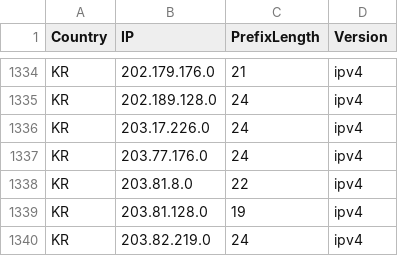
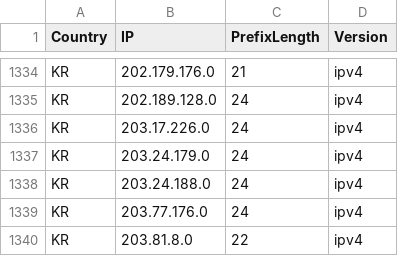
Before and after one commit to HotCakeX/Official-IANA-IP-blocks, a CSV file: CSV/IPV4/KR.csv, drawn as a sheet; only a part is shown, gaps mark what is left out; the shorter side is filled out with more unchanged rows.

Commit message:
updating sources and list

```diff
--- a/CSV/IPV4/KR.csv
+++ b/CSV/IPV4/KR.csv
@@ -1336,2 +1336,4 @@ KR,202.189.128.0,24,ipv4
 KR,203.17.226.0,24,ipv4
+KR,203.24.179.0,24,ipv4
+KR,203.24.188.0,24,ipv4
 KR,203.77.176.0,24,ipv4
```
Also changed, not shown: 11 other files.
